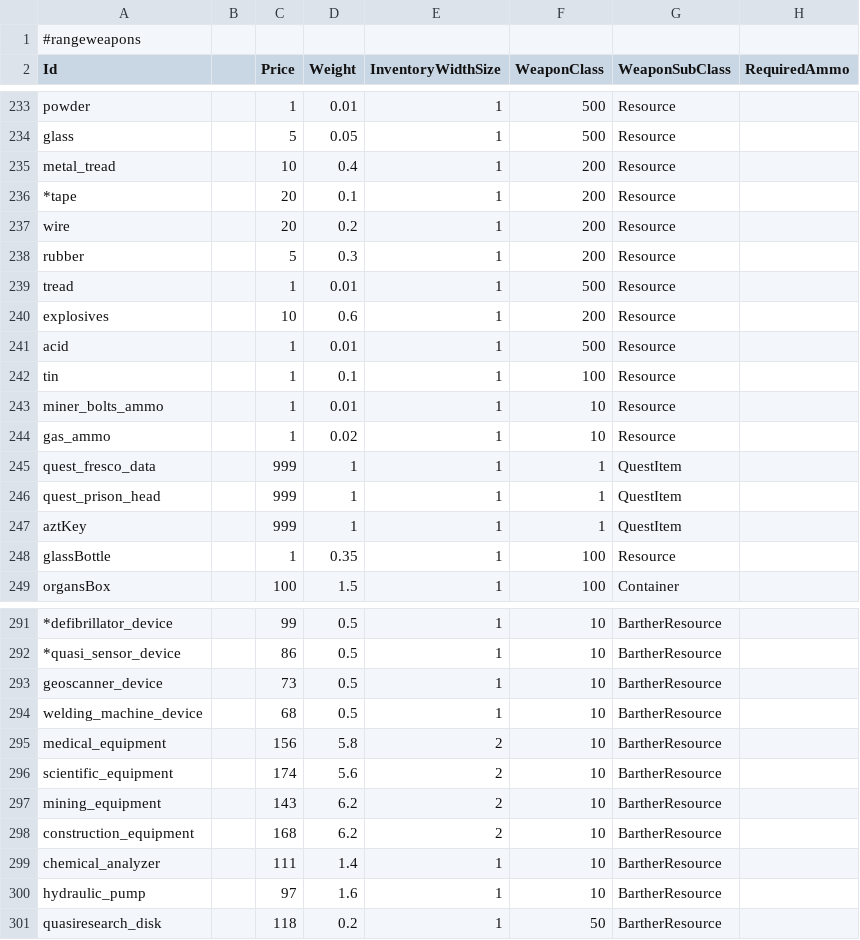
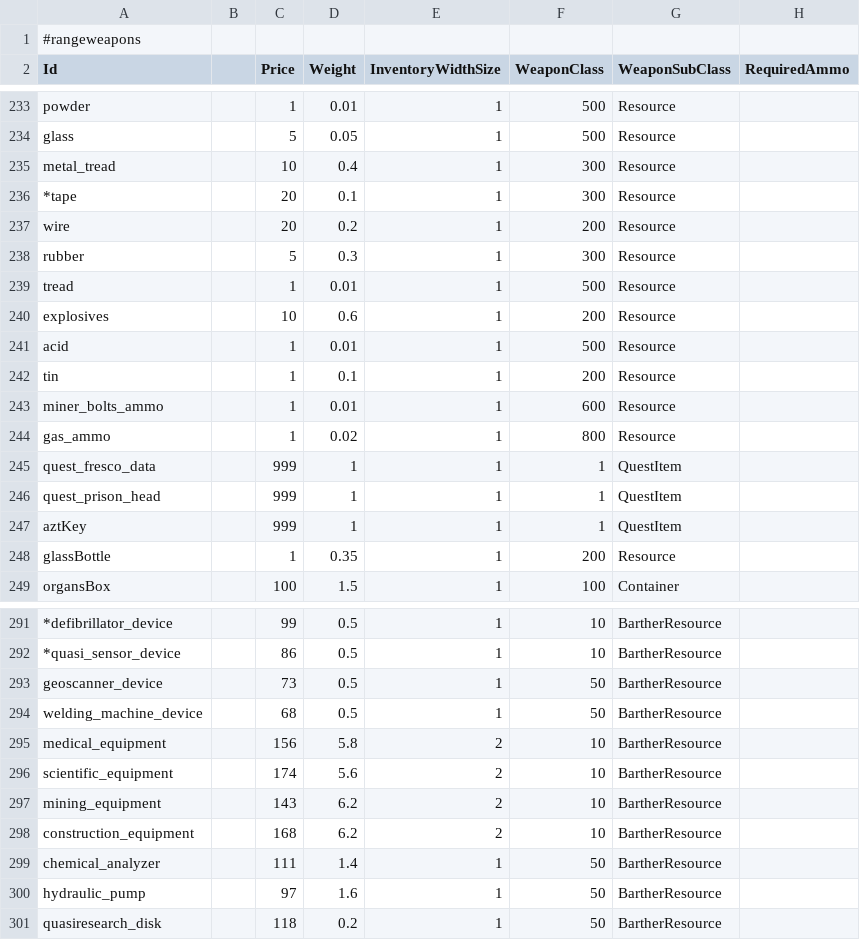
Before and after one commit to WarStalkeR/FFU-PS, a CSV file: FFU_PS/Files/Configs/cfg_items_overrides.csv, drawn as a sheet; only a part is shown, gaps mark what is left out; the diff covers the shown part only; the diff names each change by its address in the sheet, - before the commit and + after, or states it on an @@ line.

```diff
--- a/FFU_PS/Files/Configs/cfg_items_overrides.csv
+++ b/FFU_PS/Files/Configs/cfg_items_overrides.csv
-F235:F236 (WeaponClass): 200
+F235:F236 (WeaponClass): 300
-F238 (WeaponClass): 200
+F238 (WeaponClass): 300
-F242 (WeaponClass): 100
+F242 (WeaponClass): 200
-F243 (WeaponClass): 10
+F243 (WeaponClass): 600
-F244 (WeaponClass): 10
+F244 (WeaponClass): 800
-F248 (WeaponClass): 100
+F248 (WeaponClass): 200
-F293:F294 (WeaponClass): 10
+F293:F294 (WeaponClass): 50
-F299:F300 (WeaponClass): 10
+F299:F300 (WeaponClass): 50
```
Also changed, not shown: 9 edited cells elsewhere in this file, FFU_PS/Files/Configs/cfg_items_production.csv.
